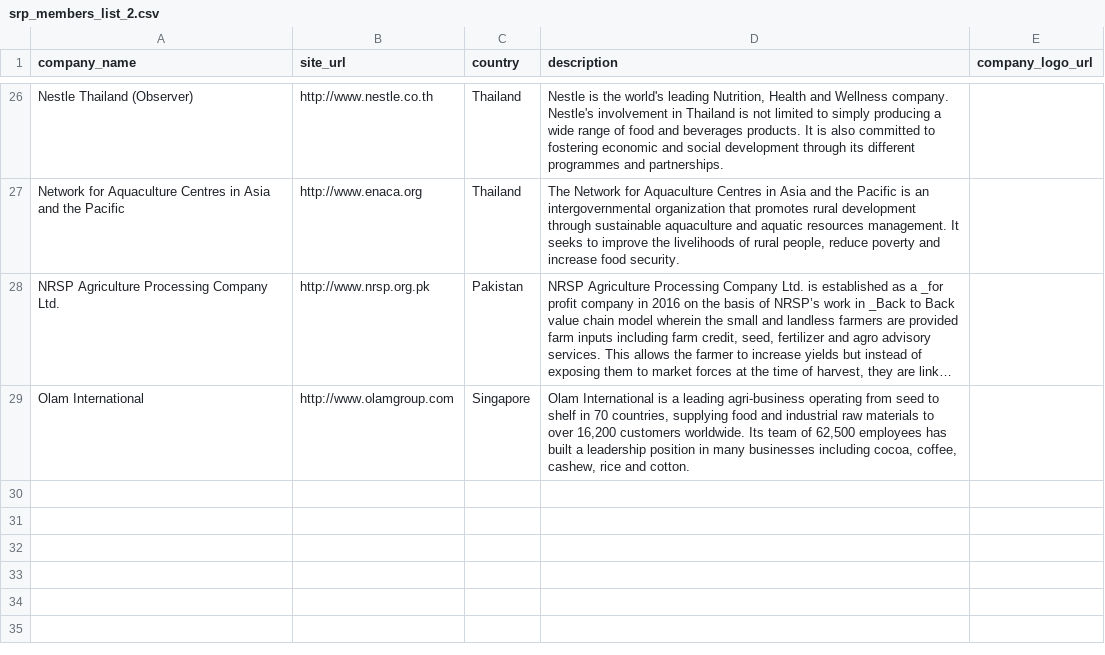
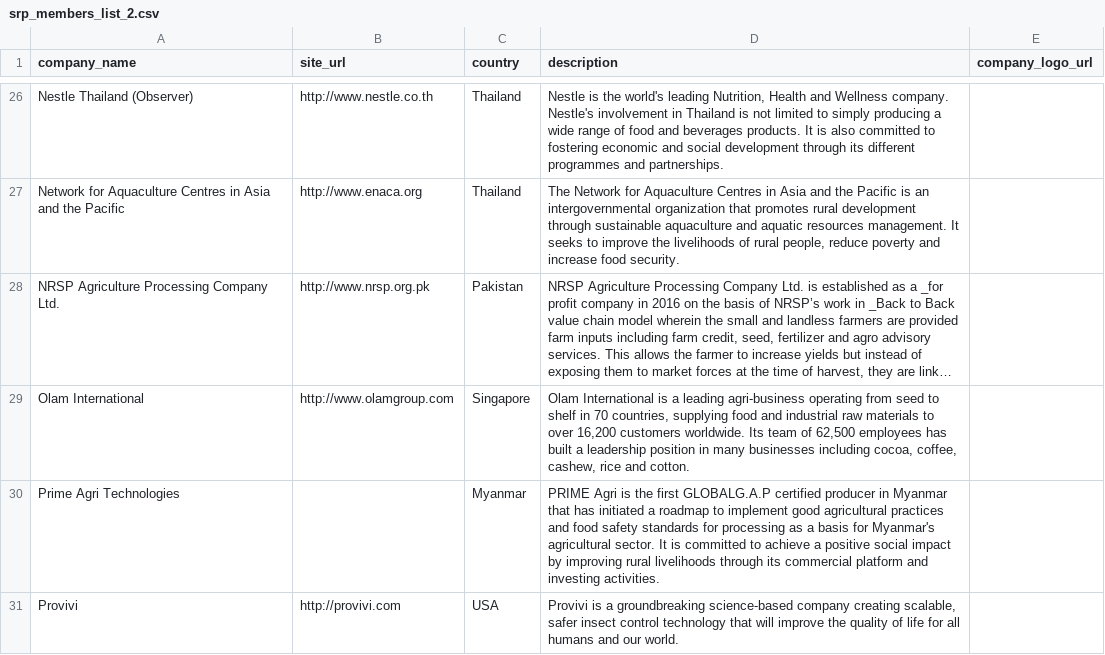
Before and after one commit to sustainablericeplatform/sustainablericeplatform.github.io, a CSV file: _data/srp_members_list_2.csv, drawn as a sheet; only a part is shown, gaps mark what is left out; long unchanged cells end in …; the diff names each change by its address in the sheet, - before the commit and + after, or states it on an @@ line.

Commit message:
Update srp_members_list_2.csv

```diff
--- a/_data/srp_members_list_2.csv
+++ b/_data/srp_members_list_2.csv
+row 30: Prime Agri Technologies |  | Myanmar | PRIME Agri is the first GLOBALG.A.P certified producer in Myanmar that has initiated a roadmap to implement good agricultural practices and food safety standards for processing as a basis for Myanmar's agricultural sector. It is committed to achieve a positive social impact by improving rural livelihoods through its commercial platform and investing activities.
+row 31: Provivi | http://provivi.com | USA | Provivi is a groundbreaking science-based company creating scalable, safer insect control technology that will improve the quality of life for all humans and our world.
```
